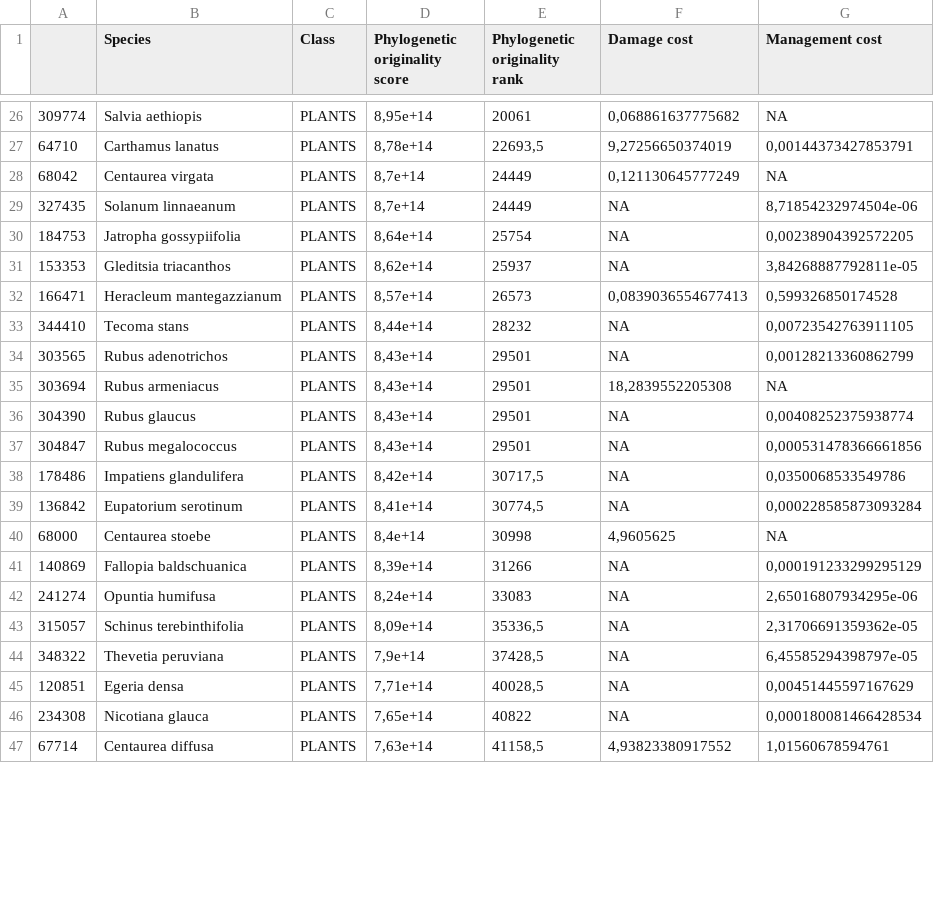
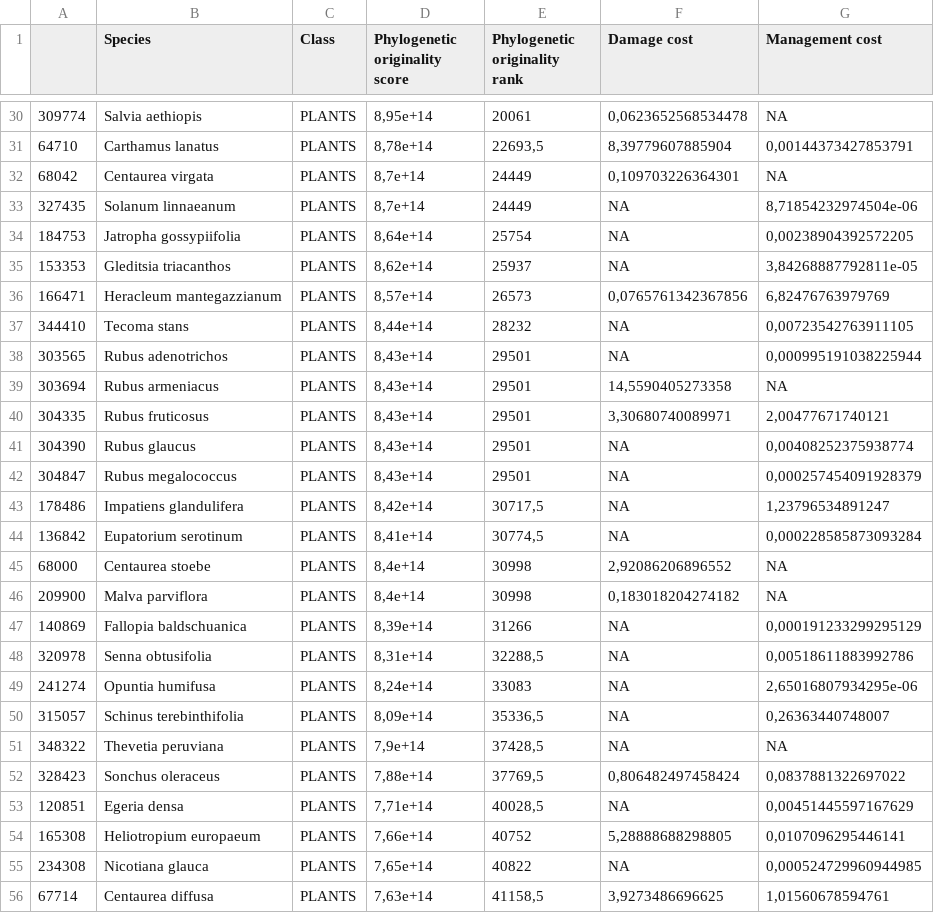
Before and after one commit to MarineRobuchon/invacost_consparadox, a CSV file: outputs/table2.csv, drawn as a sheet; only a part is shown, gaps mark what is left out; the diff covers the shown part only.

```diff
--- a/outputs/table2.csv
+++ b/outputs/table2.csv
@@ -26,4 +30,4 @@
-"309774";"Salvia aethiopis";"PLANTS";8,95e+14;20061;0,068861637775682;NA
-"64710";"Carthamus lanatus";"PLANTS";8,78e+14;22693,5;9,27256650374019;0,00144373427853791
-"68042";"Centaurea virgata";"PLANTS";8,7e+14;24449;0,121130645777249;NA
+"309774";"Salvia aethiopis";"PLANTS";8,95e+14;20061;0,0623652568534478;NA
+"64710";"Carthamus lanatus";"PLANTS";8,78e+14;22693,5;8,39779607885904;0,00144373427853791
+"68042";"Centaurea virgata";"PLANTS";8,7e+14;24449;0,109703226364301;NA
 "327435";"Solanum linnaeanum";"PLANTS";8,7e+14;24449;NA;8,71854232974504e-06
@@ -31,17 +35,22 @@
 "153353";"Gleditsia triacanthos";"PLANTS";8,62e+14;25937;NA;3,84268887792811e-05
-"166471";"Heracleum mantegazzianum";"PLANTS";8,57e+14;26573;0,0839036554677413;0,599326850174528
+"166471";"Heracleum mantegazzianum";"PLANTS";8,57e+14;26573;0,0765761342367856;6,82476763979769
 "344410";"Tecoma stans";"PLANTS";8,44e+14;28232;NA;0,00723542763911105
-"303565";"Rubus adenotrichos";"PLANTS";8,43e+14;29501;NA;0,00128213360862799
-"303694";"Rubus armeniacus";"PLANTS";8,43e+14;29501;18,2839552205308;NA
+"303565";"Rubus adenotrichos";"PLANTS";8,43e+14;29501;NA;0,000995191038225944
+"303694";"Rubus armeniacus";"PLANTS";8,43e+14;29501;14,5590405273358;NA
+"304335";"Rubus fruticosus";"PLANTS";8,43e+14;29501;3,30680740089971;2,00477671740121
 "304390";"Rubus glaucus";"PLANTS";8,43e+14;29501;NA;0,00408252375938774
-"304847";"Rubus megalococcus";"PLANTS";8,43e+14;29501;NA;0,000531478366661856
-"178486";"Impatiens glandulifera";"PLANTS";8,42e+14;30717,5;NA;0,0350068533549786
+"304847";"Rubus megalococcus";"PLANTS";8,43e+14;29501;NA;0,000257454091928379
+"178486";"Impatiens glandulifera";"PLANTS";8,42e+14;30717,5;NA;1,23796534891247
 "136842";"Eupatorium serotinum";"PLANTS";8,41e+14;30774,5;NA;0,000228585873093284
-"68000";"Centaurea stoebe";"PLANTS";8,4e+14;30998;4,9605625;NA
+"68000";"Centaurea stoebe";"PLANTS";8,4e+14;30998;2,92086206896552;NA
+"209900";"Malva parviflora";"PLANTS";8,4e+14;30998;0,183018204274182;NA
 "140869";"Fallopia baldschuanica";"PLANTS";8,39e+14;31266;NA;0,000191233299295129
+"320978";"Senna obtusifolia";"PLANTS";8,31e+14;32288,5;NA;0,00518611883992786
 "241274";"Opuntia humifusa";"PLANTS";8,24e+14;33083;NA;2,65016807934295e-06
-"315057";"Schinus terebinthifolia";"PLANTS";8,09e+14;35336,5;NA;2,31706691359362e-05
-"348322";"Thevetia peruviana";"PLANTS";7,9e+14;37428,5;NA;6,45585294398797e-05
+"315057";"Schinus terebinthifolia";"PLANTS";8,09e+14;35336,5;NA;0,26363440748007
+"348322";"Thevetia peruviana";"PLANTS";7,9e+14;37428,5;NA;NA
+"328423";"Sonchus oleraceus";"PLANTS";7,88e+14;37769,5;0,806482497458424;0,0837881322697022
 "120851";"Egeria densa";"PLANTS";7,71e+14;40028,5;NA;0,00451445597167629
-"234308";"Nicotiana glauca";"PLANTS";7,65e+14;40822;NA;0,000180081466428534
-"67714";"Centaurea diffusa";"PLANTS";7,63e+14;41158,5;4,93823380917552;1,01560678594761
+"165308";"Heliotropium europaeum";"PLANTS";7,66e+14;40752;5,28888688298805;0,0107096295446141
+"234308";"Nicotiana glauca";"PLANTS";7,65e+14;40822;NA;0,000524729960944985
+"67714";"Centaurea diffusa";"PLANTS";7,63e+14;41158,5;3,9273486696625;1,01560678594761
```
Also changed, not shown: 12 added rows and 32 edited cells elsewhere in this file, outputs/table1.csv, outputs/table3.csv, 12 other files.
